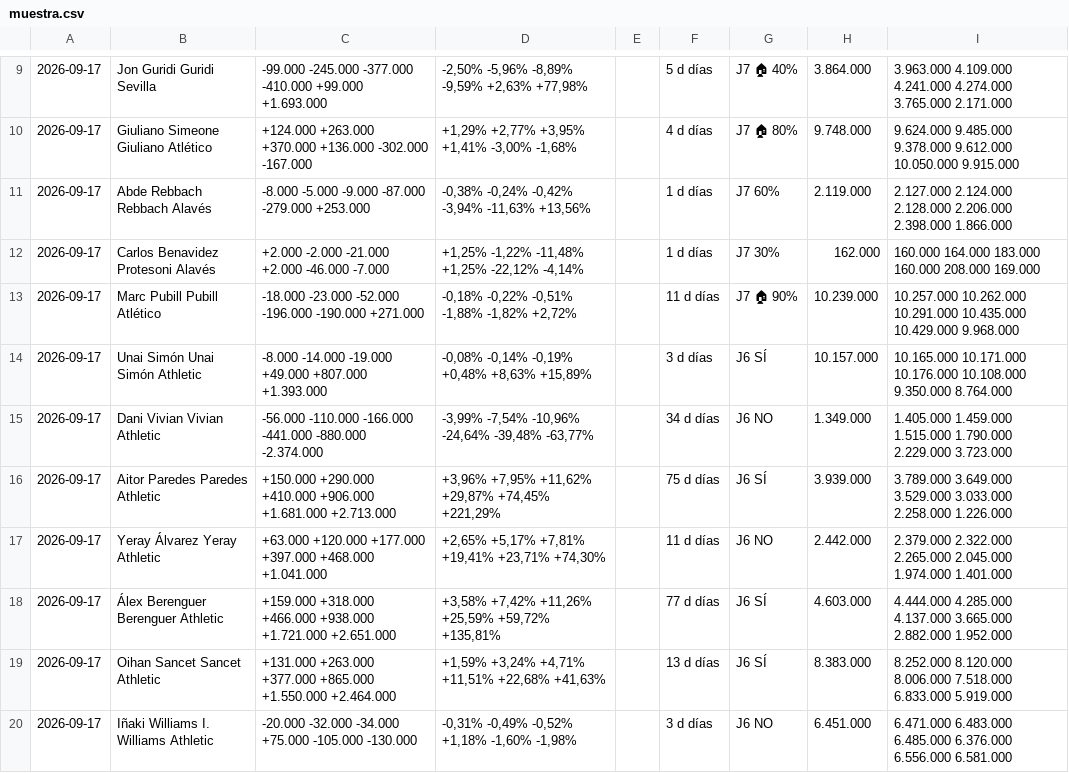
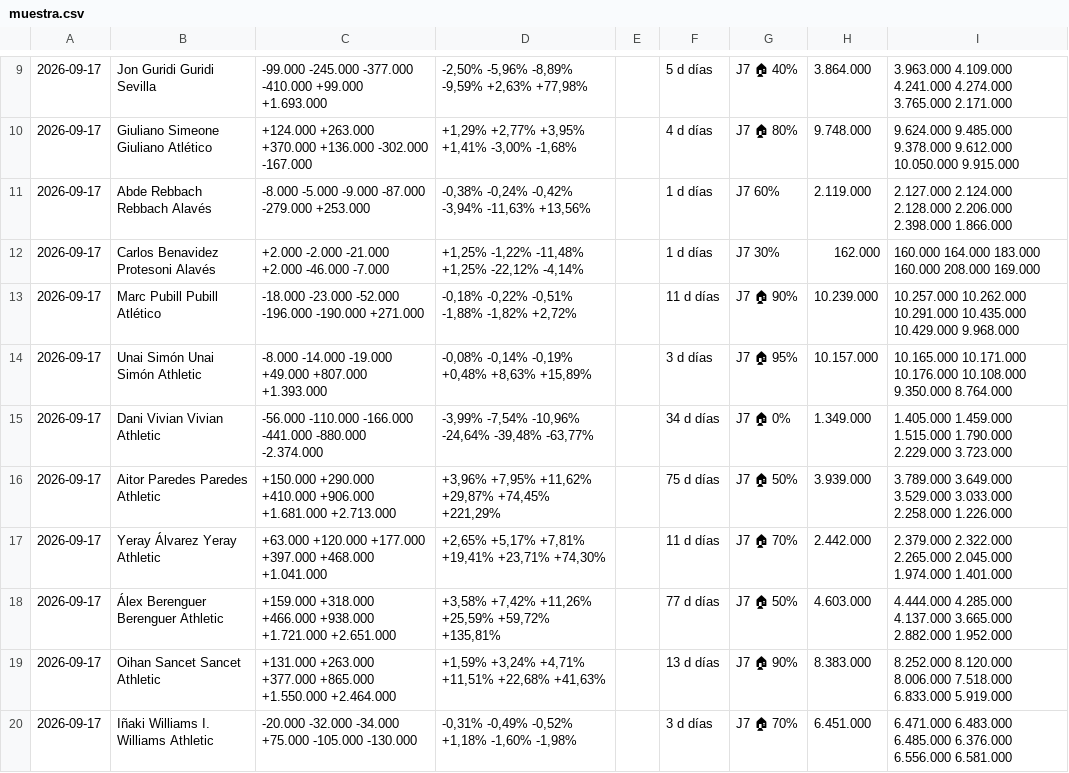
Before and after one commit to bqr3110/Mister-Data, a CSV file: datos/muestra.csv, drawn as a sheet; only a part is shown, gaps mark what is left out.

```diff
--- a/datos/muestra.csv
+++ b/datos/muestra.csv
@@ -13,8 +13,8 @@
 2026-09-17,Marc Pubill Pubill Atlético,-18.000 -23.000 -52.000 -196.000 -190.000 +271.000,"-0,18% -0,22% -0,51% -1,88% -1,82% +2,72%",,11 d días,J7 🏠 90%,10.239.000,10.257.000 10.262.000 10.291.000 10.435.000 10.429.000 9.968.000
-2026-09-17,Unai Simón Unai Simón Athletic,-8.000 -14.000 -19.000 +49.000 +807.000 +1.393.000,"-0,08% -0,14% -0,19% +0,48% +8,63% +15,89%",,3 d días,J6 SÍ,10.157.000,10.165.000 10.171.000 10.176.000 10.108.000 9.350.000 8.764.000
-2026-09-17,Dani Vivian Vivian Athletic,-56.000 -110.000 -166.000 -441.000 -880.000 -2.374.000,"-3,99% -7,54% -10,96% -24,64% -39,48% -63,77%",,34 d días,J6 NO,1.349.000,1.405.000 1.459.000 1.515.000 1.790.000 2.229.000 3.723.000
-2026-09-17,Aitor Paredes Paredes Athletic,+150.000 +290.000 +410.000 +906.000 +1.681.000 +2.713.000,"+3,96% +7,95% +11,62% +29,87% +74,45% +221,29%",,75 d días,J6 SÍ,3.939.000,3.789.000 3.649.000 3.529.000 3.033.000 2.258.000 1.226.000
-2026-09-17,Yeray Álvarez Yeray Athletic,+63.000 +120.000 +177.000 +397.000 +468.000 +1.041.000,"+2,65% +5,17% +7,81% +19,41% +23,71% +74,30%",,11 d días,J6 NO,2.442.000,2.379.000 2.322.000 2.265.000 2.045.000 1.974.000 1.401.000
-2026-09-17,Álex Berenguer Berenguer Athletic,+159.000 +318.000 +466.000 +938.000 +1.721.000 +2.651.000,"+3,58% +7,42% +11,26% +25,59% +59,72% +135,81%",,77 d días,J6 SÍ,4.603.000,4.444.000 4.285.000 4.137.000 3.665.000 2.882.000 1.952.000
-2026-09-17,Oihan Sancet Sancet Athletic,+131.000 +263.000 +377.000 +865.000 +1.550.000 +2.464.000,"+1,59% +3,24% +4,71% +11,51% +22,68% +41,63%",,13 d días,J6 SÍ,8.383.000,8.252.000 8.120.000 8.006.000 7.518.000 6.833.000 5.919.000
-2026-09-17,Iñaki Williams I. Williams Athletic,-20.000 -32.000 -34.000 +75.000 -105.000 -130.000,"-0,31% -0,49% -0,52% +1,18% -1,60% -1,98%",,3 d días,J6 NO,6.451.000,6.471.000 6.483.000 6.485.000 6.376.000 6.556.000 6.581.000
+2026-09-17,Unai Simón Unai Simón Athletic,-8.000 -14.000 -19.000 +49.000 +807.000 +1.393.000,"-0,08% -0,14% -0,19% +0,48% +8,63% +15,89%",,3 d días,J7 🏠 95%,10.157.000,10.165.000 10.171.000 10.176.000 10.108.000 9.350.000 8.764.000
+2026-09-17,Dani Vivian Vivian Athletic,-56.000 -110.000 -166.000 -441.000 -880.000 -2.374.000,"-3,99% -7,54% -10,96% -24,64% -39,48% -63,77%",,34 d días,J7 🏠 0%,1.349.000,1.405.000 1.459.000 1.515.000 1.790.000 2.229.000 3.723.000
+2026-09-17,Aitor Paredes Paredes Athletic,+150.000 +290.000 +410.000 +906.000 +1.681.000 +2.713.000,"+3,96% +7,95% +11,62% +29,87% +74,45% +221,29%",,75 d días,J7 🏠 50%,3.939.000,3.789.000 3.649.000 3.529.000 3.033.000 2.258.000 1.226.000
+2026-09-17,Yeray Álvarez Yeray Athletic,+63.000 +120.000 +177.000 +397.000 +468.000 +1.041.000,"+2,65% +5,17% +7,81% +19,41% +23,71% +74,30%",,11 d días,J7 🏠 70%,2.442.000,2.379.000 2.322.000 2.265.000 2.045.000 1.974.000 1.401.000
+2026-09-17,Álex Berenguer Berenguer Athletic,+159.000 +318.000 +466.000 +938.000 +1.721.000 +2.651.000,"+3,58% +7,42% +11,26% +25,59% +59,72% +135,81%",,77 d días,J7 🏠 50%,4.603.000,4.444.000 4.285.000 4.137.000 3.665.000 2.882.000 1.952.000
+2026-09-17,Oihan Sancet Sancet Athletic,+131.000 +263.000 +377.000 +865.000 +1.550.000 +2.464.000,"+1,59% +3,24% +4,71% +11,51% +22,68% +41,63%",,13 d días,J7 🏠 90%,8.383.000,8.252.000 8.120.000 8.006.000 7.518.000 6.833.000 5.919.000
+2026-09-17,Iñaki Williams I. Williams Athletic,-20.000 -32.000 -34.000 +75.000 -105.000 -130.000,"-0,31% -0,49% -0,52% +1,18% -1,60% -1,98%",,3 d días,J7 🏠 70%,6.451.000,6.471.000 6.483.000 6.485.000 6.376.000 6.556.000 6.581.000
```
Also changed, not shown: datos/partidos.csv, 1 other file.
